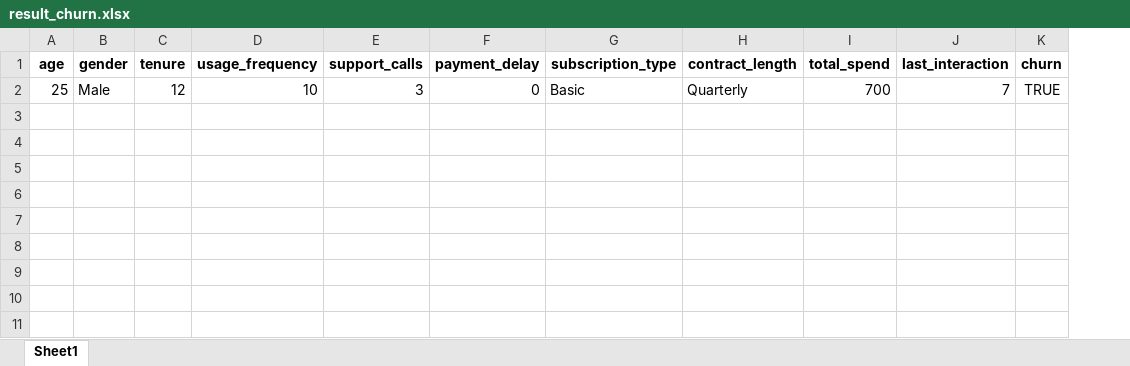
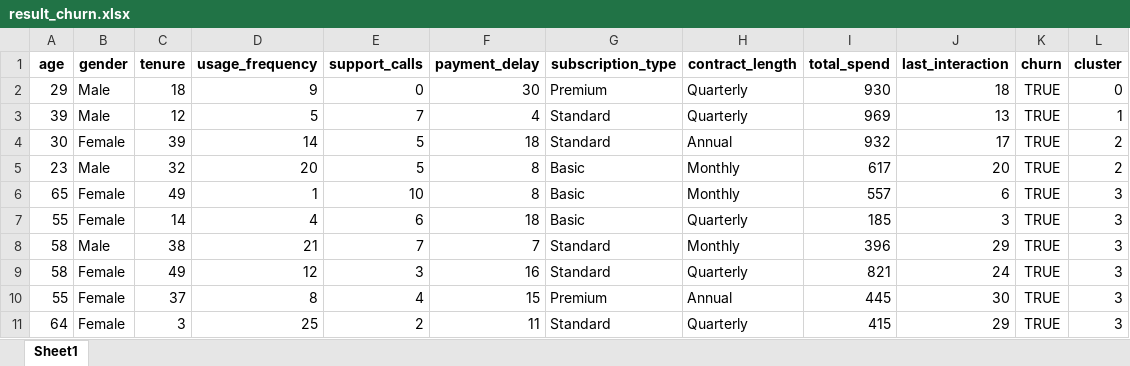
Before and after one commit to FTDS-assignment-bay/p2-final-project-ftds-033-rmt-group-002, an Excel workbook: deployment/result_churn.xlsx, sheet Sheet1, drawn as a sheet; values as stored, in another font and other column widths than the file's, no borders; removed rows and columns are numbered as before the commit, all else as after; the diff names each change by its address in the sheet, - before the commit and + after, or states it on an @@ line.

```diff
--- a/deployment/result_churn.xlsx (sheet Sheet1)
+++ b/deployment/result_churn.xlsx (sheet Sheet1)
+column L (cluster), empty
-row 2: 25 | Male | 12 | 10 | 3 | 0 | Basic | Quarterly | 700 | 7 | TRUE
+row 2: 29 | Male | 18 | 9 | 0 | 30 | Premium | Quarterly | 930 | 18 | TRUE | 0
+row 3: 39 | Male | 12 | 5 | 7 | 4 | Standard | Quarterly | 969 | 13 | TRUE | 1
+row 4: 30 | Female | 39 | 14 | 5 | 18 | Standard | Annual | 932 | 17 | TRUE | 2
+row 5: 23 | Male | 32 | 20 | 5 | 8 | Basic | Monthly | 617 | 20 | TRUE | 2
+row 6: 65 | Female | 49 | 1 | 10 | 8 | Basic | Monthly | 557 | 6 | TRUE | 3
+row 7: 55 | Female | 14 | 4 | 6 | 18 | Basic | Quarterly | 185 | 3 | TRUE | 3
+row 8: 58 | Male | 38 | 21 | 7 | 7 | Standard | Monthly | 396 | 29 | TRUE | 3
+row 9: 58 | Female | 49 | 12 | 3 | 16 | Standard | Quarterly | 821 | 24 | TRUE | 3
+row 10: 55 | Female | 37 | 8 | 4 | 15 | Premium | Annual | 445 | 30 | TRUE | 3
+row 11: 64 | Female | 3 | 25 | 2 | 11 | Standard | Quarterly | 415 | 29 | TRUE | 3
```
Also changed, not shown: deployment/result_non_churn.xlsx, 6 other files.
